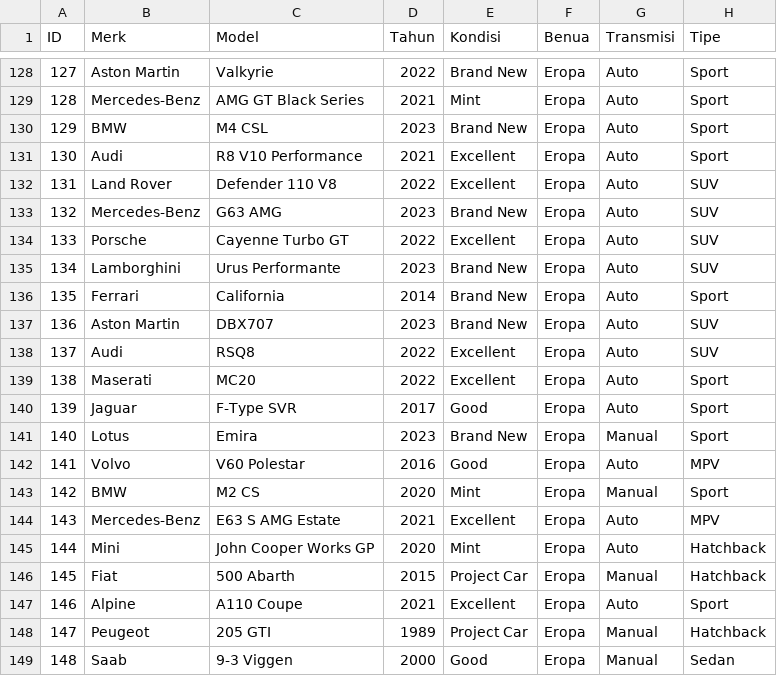
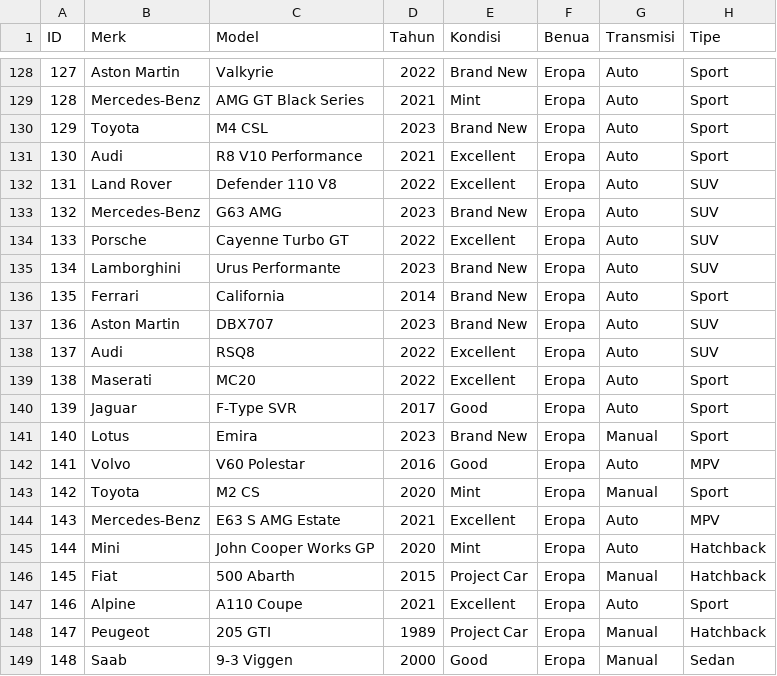
Before and after one commit to Liann-dev/CBlueAutos, a CSV file: app/database_mobil.csv, drawn as a sheet; only a part is shown, gaps mark what is left out; the diff covers the shown part only; the diff names each change by its address in the sheet, - before the commit and + after, or states it on an @@ line.

```diff
--- a/app/database_mobil.csv
+++ b/app/database_mobil.csv
-B130 (Merk): BMW
+B130 (Merk): Toyota
-B143 (Merk): BMW
+B143 (Merk): Toyota
```
Also changed, not shown: 1 removed row, 8 edited cells and row numbers in column A elsewhere in this file, app/database_prefensi.csv, app/database_user.csv.
